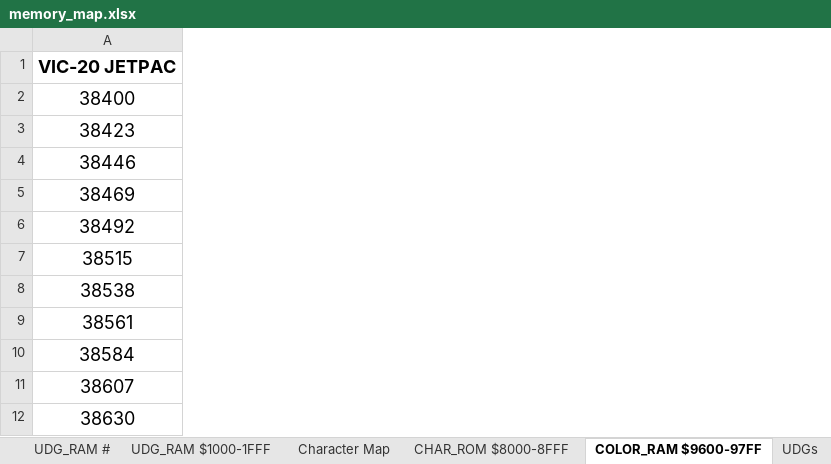
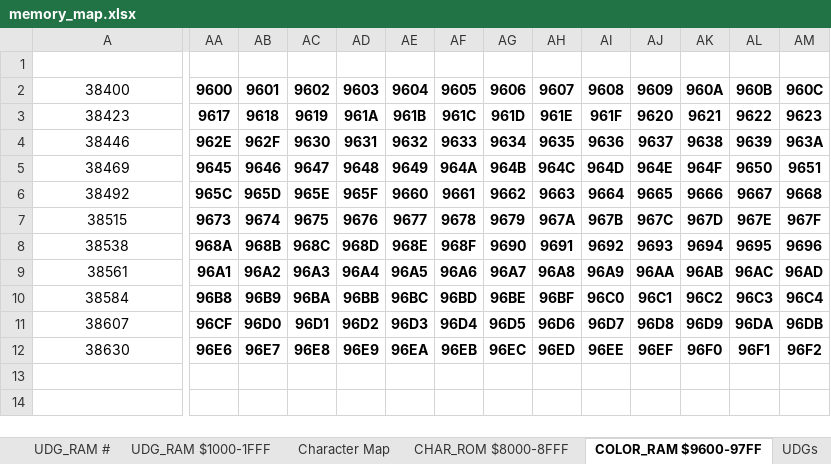
Before and after one commit to phillipeaton/JETPAC_VIC-20_disassembly, an Excel workbook: memory_map.xlsx, sheet COLOR_RAM $9600-97FF, drawn as a sheet; only a part is shown, gaps mark what is left out; values as stored, in another font and other column widths than the file's, no borders; charts and pictures not drawn; the diff covers the shown part only; the diff names each change by its address in the sheet, - before the commit and + after, or states it on an @@ line.

```diff
--- a/memory_map.xlsx (sheet COLOR_RAM $9600-97FF)
+++ b/memory_map.xlsx (sheet COLOR_RAM $9600-97FF)
+column AA, rows 2-12: 9600 | 9617 | 962E | 9645 | 965C | 9673 | 968A | 96A1 | 96B8 | 96CF | 96E6
+column AB, rows 2-12: 9601 | 9618 | 962F | 9646 | 965D | 9674 | 968B | 96A2 | 96B9 | 96D0 | 96E7
+column AC, rows 2-12: 9602 | 9619 | 9630 | 9647 | 965E | 9675 | 968C | 96A3 | 96BA | 96D1 | 96E8
+column AD, rows 2-12: 9603 | 961A | 9631 | 9648 | 965F | 9676 | 968D | 96A4 | 96BB | 96D2 | 96E9
+column AE, rows 2-12: 9604 | 961B | 9632 | 9649 | 9660 | 9677 | 968E | 96A5 | 96BC | 96D3 | 96EA
+column AF, rows 2-12: 9605 | 961C | 9633 | 964A | 9661 | 9678 | 968F | 96A6 | 96BD | 96D4 | 96EB
+column AG, rows 2-12: 9606 | 961D | 9634 | 964B | 9662 | 9679 | 9690 | 96A7 | 96BE | 96D5 | 96EC
+column AH, rows 2-12: 9607 | 961E | 9635 | 964C | 9663 | 967A | 9691 | 96A8 | 96BF | 96D6 | 96ED
+column AI, rows 2-12: 9608 | 961F | 9636 | 964D | 9664 | 967B | 9692 | 96A9 | 96C0 | 96D7 | 96EE
+column AJ, rows 2-12: 9609 | 9620 | 9637 | 964E | 9665 | 967C | 9693 | 96AA | 96C1 | 96D8 | 96EF
+column AK, rows 2-12: 960A | 9621 | 9638 | 964F | 9666 | 967D | 9694 | 96AB | 96C2 | 96D9 | 96F0
+column AL, rows 2-12: 960B | 9622 | 9639 | 9650 | 9667 | 967E | 9695 | 96AC | 96C3 | 96DA | 96F1
+column AM, rows 2-12: 960C | 9623 | 963A | 9651 | 9668 | 967F | 9696 | 96AD | 96C4 | 96DB | 96F2
-A1: VIC-20 JETPAC
+A1: (empty)
@@ A2:A12 text size: smaller @@
```
Also changed, not shown: 11 added columns, 1 removed column and cell formats elsewhere in this sheet, sheet UDGs, sheet UDG_RAM $1000-1FFF, other sheet tabs, formulas that keep their value, charts or pictures, 4 other files.
